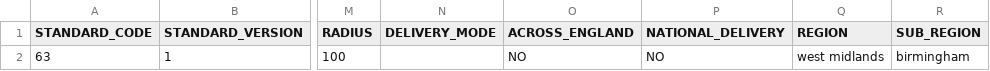
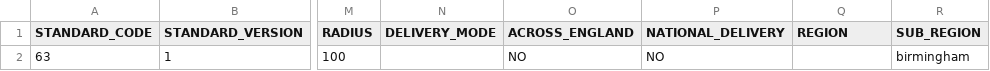
Before and after one commit to SkillsFundingAgency/dfc-providerportal-automatedtests, a CSV file: src/UITesting.ProviderPortal/Test Data/Apprenticeships/AppBUEmployer_Standard_ValidSubRegions.csv, drawn as a sheet; only a part is shown, gaps mark what is left out; the diff names each change by its address in the sheet, - before the commit and + after, or states it on an @@ line.

```diff
--- a/src/UITesting.ProviderPortal/Test Data/Apprenticeships/AppBUEmployer_Standard_ValidSubRegions.csv
+++ b/src/UITesting.ProviderPortal/Test Data/Apprenticeships/AppBUEmployer_Standard_ValidSubRegions.csv
-Q2 (REGION): west midlands
+Q2 (REGION): (empty)
```
Also changed, not shown: src/UITesting.ProviderPortal/Test Data/Apprenticeships/AppBUBoth_Standard_AcrossEngland.csv, src/UITesting.ProviderPortal/Test Data/Apprenticeships/AppBUClassroom_Framework_Valid.csv, 39 other files.
